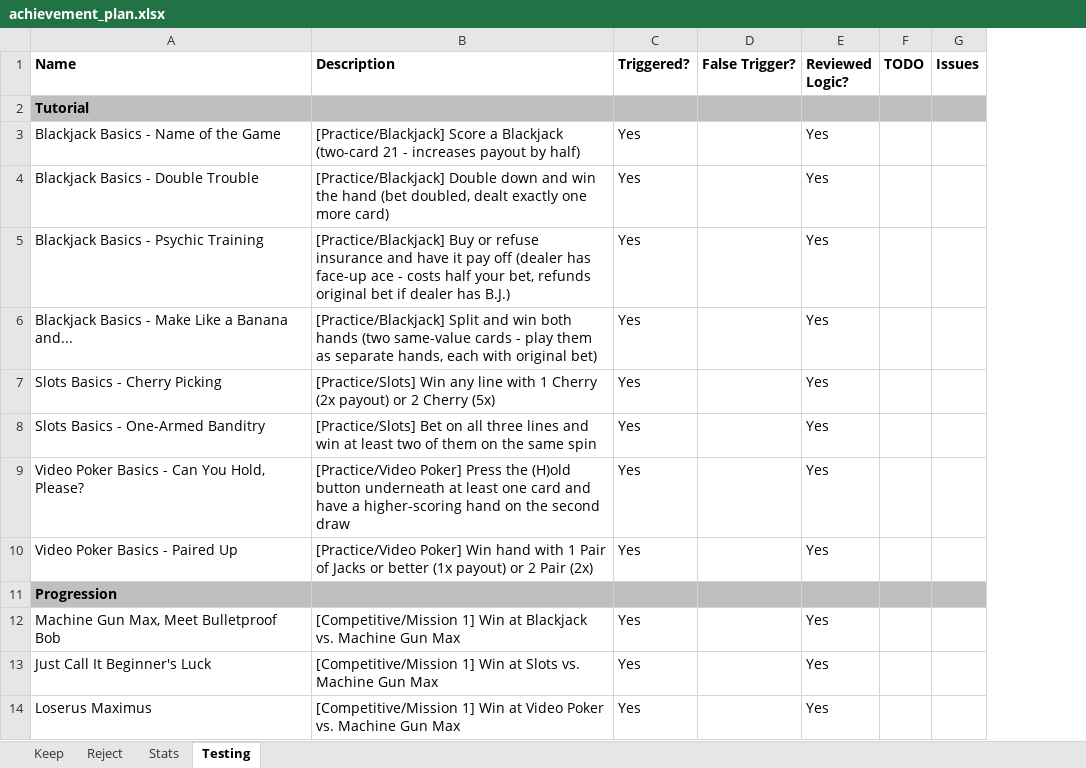
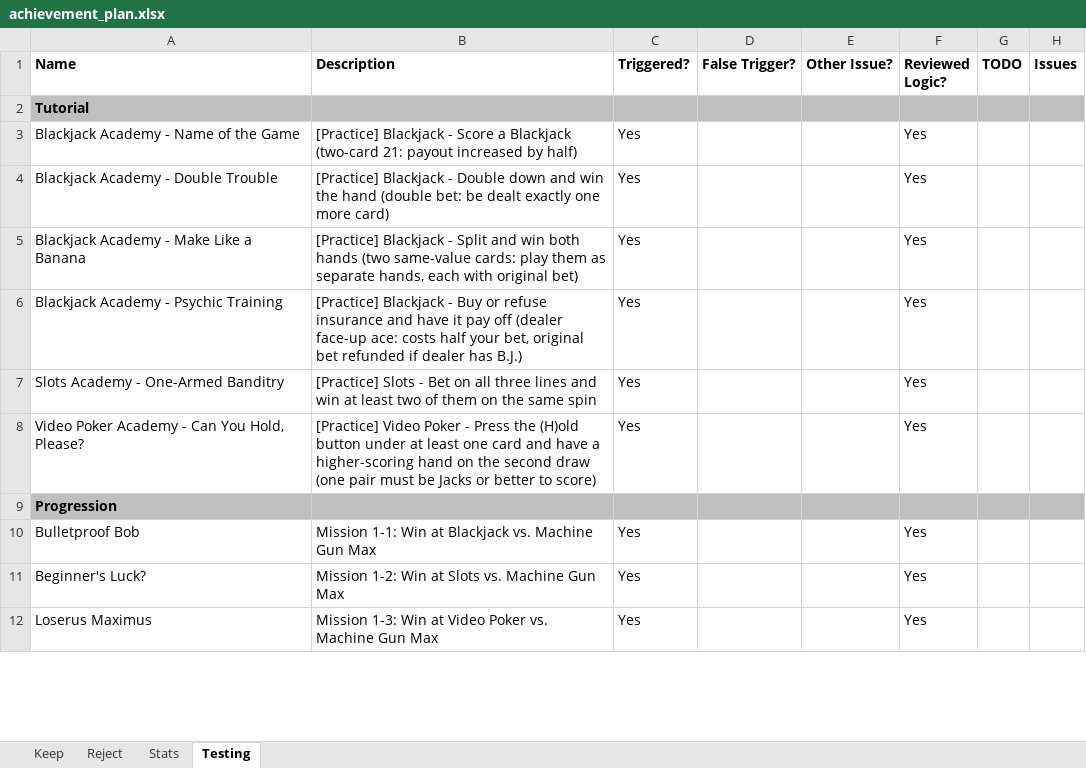
Before and after one commit to cdxemu/RetroAchievements, an Excel workbook: WIP/High Stakes Gambling (Game Boy)/Docs/achievement_plan.xlsx, sheet Testing, drawn as a sheet; only a part is shown; values as stored, in another font and other column widths than the file's, no borders; removed rows and columns are numbered as before the commit, all else as after; the diff covers the shown part only; the diff names each change by its address in the sheet, - before the commit and + after, or states it on an @@ line.

Commit message:
High Stakes Gambling (GB) - dev/testing

```diff
--- a/WIP/High Stakes Gambling (Game Boy)/Docs/achievement_plan.xlsx (sheet Testing)
+++ b/WIP/High Stakes Gambling (Game Boy)/Docs/achievement_plan.xlsx (sheet Testing)
+column E (Other Issue?), empty
-A3 (Name): Blackjack Basics - Name of the Game
+A3 (Name): Blackjack Academy - Name of the Game
-B3 (Description): [Practice/Blackjack] Score a Blackjack (two-card 21 - increases payout by half)
+B3 (Description): [Practice] Blackjack - Score a Blackjack (two-card 21: payout increased by half)
-A4 (Name): Blackjack Basics - Double Trouble
+A4 (Name): Blackjack Academy - Double Trouble
-B4 (Description): [Practice/Blackjack] Double down and win the hand (bet doubled, dealt exactly…
+B4 (Description): [Practice] Blackjack - Double down and win the hand (double bet: be dealt exactly…
-row 5: Blackjack Basics - Psychic Training | [Practice/Blackjack] Buy or refuse insurance and have it pay off (dealer has face-up ace - costs half your bet, refunds original bet if dealer has B.J.) | Yes |  | Yes
-A5 (Name): Blackjack Basics - Make Like a Banana and...
+A5 (Name): Blackjack Academy - Make Like a Banana
-B5 (Description): [Practice/Blackjack] Split and win both hands (two same-value cards - play them…
+B5 (Description): [Practice] Blackjack - Split and win both hands (two same-value cards: play them…
-A6 (Name): Slots Basics - Cherry Picking
+A6 (Name): Blackjack Academy - Psychic Training
-B6 (Description): [Practice/Slots] Win any line with 1 Cherry (2x payout) or 2 Cherry (5x)
+B6 (Description): [Practice] Blackjack - Buy or refuse insurance and have it pay off (dealer face-up ace: costs half your bet, original bet refunded if dealer has B.J.)
-A7 (Name): Slots Basics - One-Armed Banditry
+A7 (Name): Slots Academy - One-Armed Banditry
-B7 (Description): [Practice/Slots] Bet on…
+B7 (Description): [Practice] Slots - Bet on…
-A8 (Name): Video Poker Basics - Can You Hold, Please?
+A8 (Name): Video Poker Academy - Can You Hold, Please?
-B8 (Description): [Practice/Video Poker] Press the (H)old button underneath at least one card and have a higher-scoring hand on the second draw
+B8 (Description): [Practice] Video Poker - Press the (H)old button under at least one card and have a higher-scoring hand on the second draw (one pair must be Jacks or better to score)
-row 10: Video Poker Basics - Paired Up | [Practice/Video Poker] Win hand with 1 Pair of Jacks or better (1x payout) or 2 Pair (2x) | Yes |  | Yes
-A10 (Name): Machine Gun Max, Meet Bulletproof Bob
+A10 (Name): Bulletproof Bob
-B10 (Description): [Competitive/Mission 1] Win at…
+B10 (Description): Mission 1-1: Win at…
-A11 (Name): Just Call It Beginner's Luck
+A11 (Name): Beginner's Luck?
-B11 (Description): [Competitive/Mission 1] Win at…
+B11 (Description): Mission 1-2: Win at…
-B12 (Description): [Competitive/Mission 1] Win at…
+B12 (Description): Mission 1-3: Win at…
```
Also changed, not shown: 7 added rows, 7 removed rows, 83 edited cells and cell formats elsewhere in this sheet, sheet Keep, sheet Reject, sheet Stats, formulas that keep their value, 35 other files.
